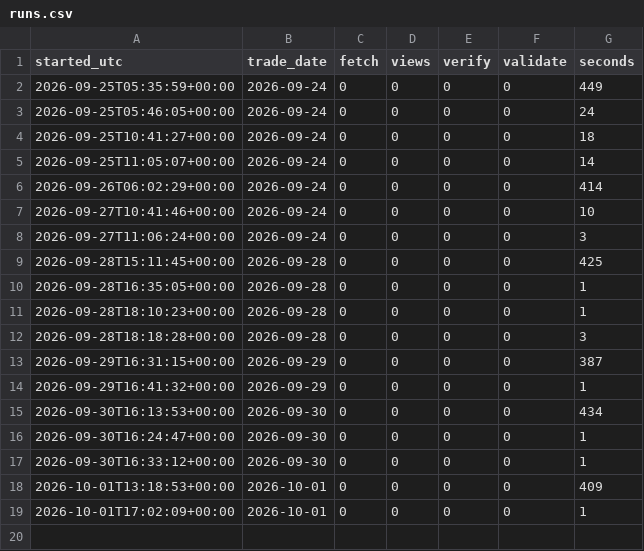
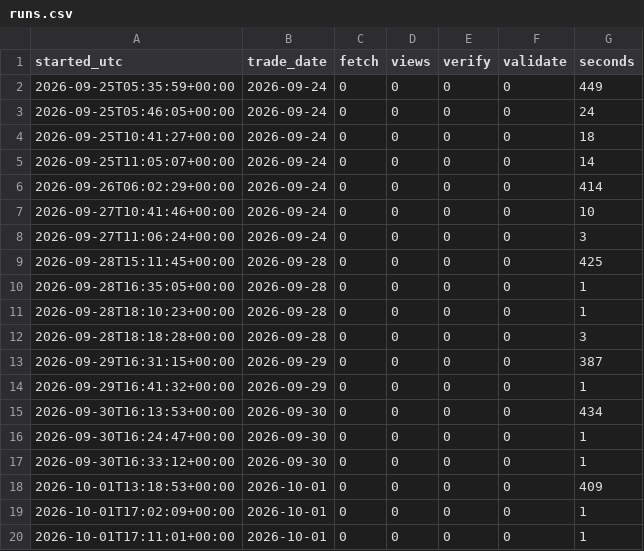
Before and after one commit to abinbyanjankar-HellRider/Nepse-Summary, a CSV file: data/history/runs.csv, drawn as a sheet; the diff names each change by its address in the sheet, - before the commit and + after, or states it on an @@ line.

```diff
--- a/data/history/runs.csv
+++ b/data/history/runs.csv
+row 20: 2026-10-01T17:11:01+00:00 | 2026-10-01 | 0 | 0 | 0 | 0 | 1
```
Also changed, not shown: data/history/checks.csv, 3 other files.
